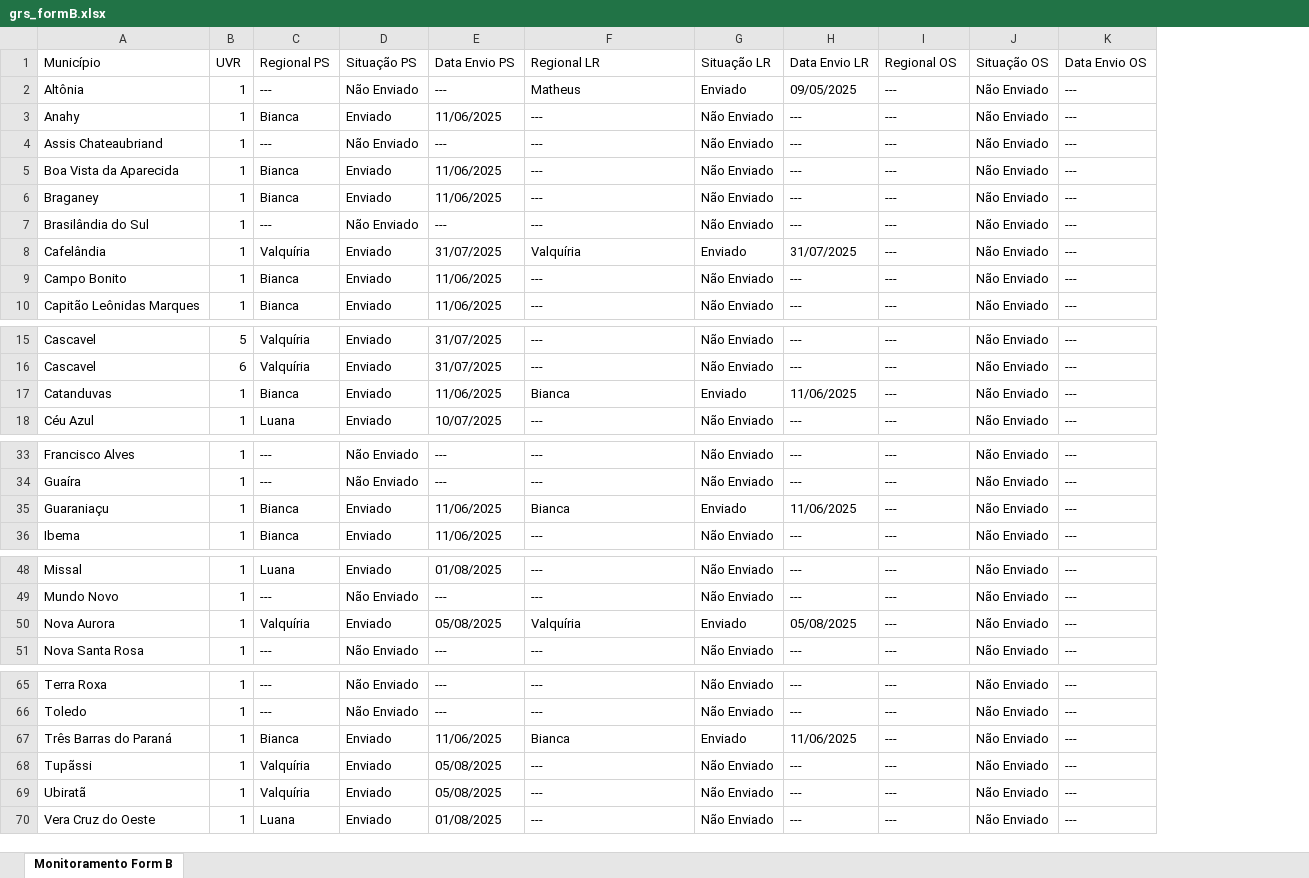
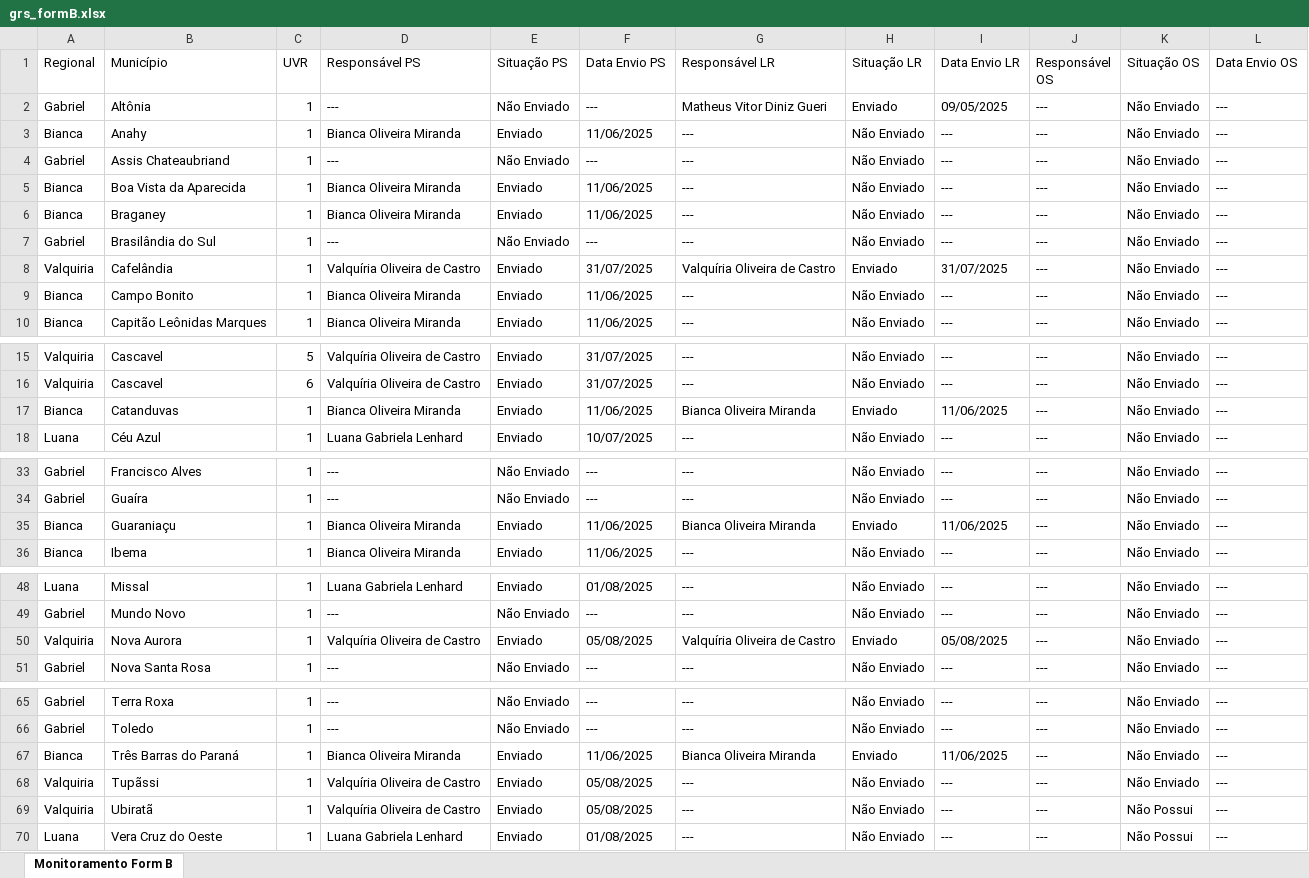
Before and after one commit to Josimarhdev/form_scripts, an Excel workbook: outputs/grs_formB.xlsx, sheet Monitoramento Form B, drawn as a sheet; only a part is shown, gaps mark what is left out; values as stored, in another font and other column widths than the file's, no cell formats; conditional formats not drawn; removed rows and columns are numbered as before the commit, all else as after; the diff covers the shown part only; the diff names each change by its address in the sheet, - before the commit and + after, or states it on an @@ line.

Commit message:
Forms A e B

```diff
--- a/outputs/grs_formB.xlsx (sheet Monitoramento Form B)
+++ b/outputs/grs_formB.xlsx (sheet Monitoramento Form B)
+column A (Regional), rows 2-10: Gabriel | Bianca | Gabriel | Bianca | Bianca | Gabriel | Valquiria | Bianca | Bianca; rows 15-18: Valquiria | Valquiria | Bianca | Luana; rows 33-36: Gabriel | Gabriel | Bianca | Bianca; rows 48-51: Luana | Gabriel | Valquiria | Gabriel; rows 65-70: Gabriel | Gabriel | Bianca | Valquiria | Valquiria | Luana
-column C (Regional PS), rows 2-10: --- | Bianca | --- | Bianca | Bianca | --- | Valquíria | Bianca | Bianca; rows 15-18: Valquíria | Valquíria | Bianca | Luana; rows 33-36: --- | --- | Bianca | Bianca; rows 48-51: Luana | --- | Valquíria | ---; rows 65-70: --- | --- | Bianca | Valquíria | Valquíria | Luana
+column D (Responsável PS), rows 2-10: --- | Bianca Oliveira Miranda | --- | Bianca Oliveira Miranda | Bianca Oliveira Miranda | --- | Valquíria Oliveira de Castro | Bianca Oliveira Miranda | Bianca Oliveira Miranda; rows 15-18: Valquíria Oliveira de Castro | Valquíria Oliveira de Castro | Bianca Oliveira Miranda | Luana Gabriela Lenhard; rows 33-36: --- | --- | Bianca Oliveira Miranda | Bianca Oliveira Miranda; rows 48-51: Luana Gabriela Lenhard | --- | Valquíria Oliveira de Castro | ---; rows 65-70: --- | --- | Bianca Oliveira Miranda | Valquíria Oliveira de Castro | Valquíria Oliveira de Castro | Luana Gabriela Lenhard
-G1: Regional LR
+G1: Responsável LR
-J1: Regional OS
+J1: Responsável OS
-G2 (Responsável LR): Matheus
+G2 (Responsável LR): Matheus Vitor Diniz Gueri
-G8 (Responsável LR): Valquíria
+G8 (Responsável LR): Valquíria Oliveira de Castro
-G17 (Responsável LR): Bianca
+G17 (Responsável LR): Bianca Oliveira Miranda
-G35 (Responsável LR): Bianca
+G35 (Responsável LR): Bianca Oliveira Miranda
-G50 (Responsável LR): Valquíria
+G50 (Responsável LR): Valquíria Oliveira de Castro
-G67 (Responsável LR): Bianca
+G67 (Responsável LR): Bianca Oliveira Miranda
-K69:K70 (Situação OS): Não Enviado
+K69:K70 (Situação OS): Não Possui
```
Also changed, not shown: 1 edited cell elsewhere in this sheet, cell formats, outputs/belem_atualizado.xlsx, outputs/expansao_atualizado.xlsx, 8 other files.
